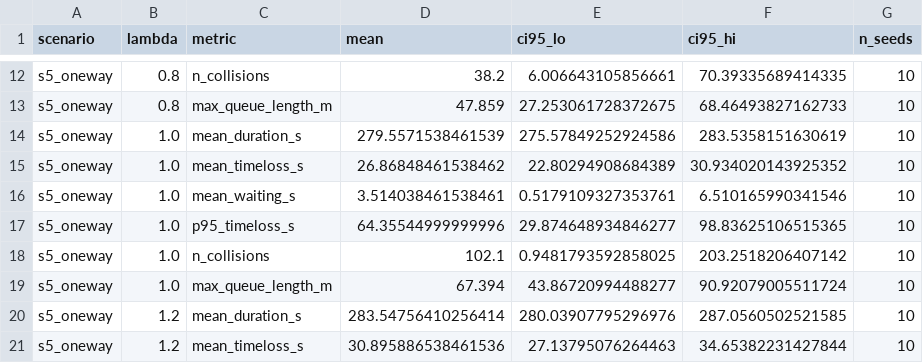
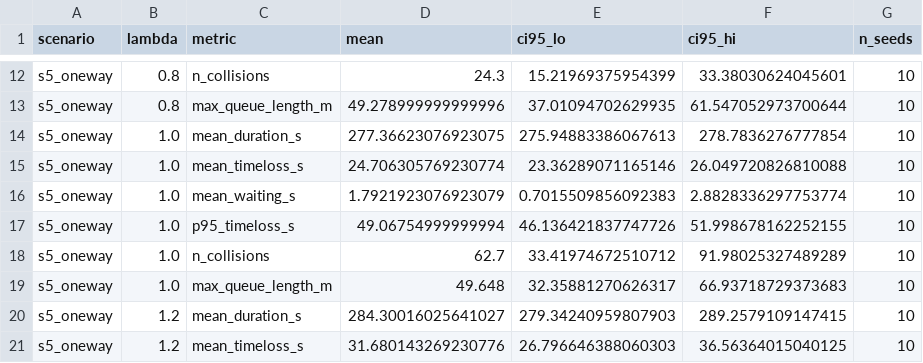
Before and after one commit to sabernaseralavi-60/Micro-simulation_Seyedi-Bridge, a CSV file: outputs/tables/s5_oneway_lambda_summary.csv, drawn as a sheet; only a part is shown, gaps mark what is left out; the diff covers the shown part only; the diff names each change by its address in the sheet, - before the commit and + after, or states it on an @@ line.

```diff
--- a/outputs/tables/s5_oneway_lambda_summary.csv
+++ b/outputs/tables/s5_oneway_lambda_summary.csv
-D12 (mean): 38.2
+D12 (mean): 24.3
-E12 (ci95_lo): 6.006643105856661
+E12 (ci95_lo): 15.21969375954399
-F12 (ci95_hi): 70.39335689414335
+F12 (ci95_hi): 33.38030624045601
-D13 (mean): 47.859
+D13 (mean): 49.278999999999996
-E13 (ci95_lo): 27.253061728372675
+E13 (ci95_lo): 37.01094702629935
-F13 (ci95_hi): 68.46493827162733
+F13 (ci95_hi): 61.547052973700644
-D14 (mean): 279.5571538461539
+D14 (mean): 277.36623076923075
-E14 (ci95_lo): 275.57849252924586
+E14 (ci95_lo): 275.94883386067613
-F14 (ci95_hi): 283.5358151630619
+F14 (ci95_hi): 278.7836276777854
-D15 (mean): 26.86848461538462
+D15 (mean): 24.706305769230774
-E15 (ci95_lo): 22.80294908684389
+E15 (ci95_lo): 23.36289071165146
-F15 (ci95_hi): 30.934020143925352
+F15 (ci95_hi): 26.049720826810088
-D16 (mean): 3.514038461538461
+D16 (mean): 1.7921923076923079
-E16 (ci95_lo): 0.5179109327353761
+E16 (ci95_lo): 0.7015509856092383
-F16 (ci95_hi): 6.510165990341546
+F16 (ci95_hi): 2.8828336297753774
-D17 (mean): 64.35544999999996
+D17 (mean): 49.06754999999994
-E17 (ci95_lo): 29.874648934846277
+E17 (ci95_lo): 46.136421837747726
-F17 (ci95_hi): 98.83625106515365
+F17 (ci95_hi): 51.998678162252155
-D18 (mean): 102.1
+D18 (mean): 62.7
-E18 (ci95_lo): 0.9481793592858025
+E18 (ci95_lo): 33.41974672510712
-F18 (ci95_hi): 203.2518206407142
+F18 (ci95_hi): 91.98025327489289
-D19 (mean): 67.394
+D19 (mean): 49.648
-E19 (ci95_lo): 43.86720994488277
+E19 (ci95_lo): 32.35881270626317
-F19 (ci95_hi): 90.92079005511724
+F19 (ci95_hi): 66.93718729373683
-D20 (mean): 283.54756410256414
+D20 (mean): 284.30016025641027
-E20 (ci95_lo): 280.03907795296976
+E20 (ci95_lo): 279.34240959807903
-F20 (ci95_hi): 287.0560502521585
+F20 (ci95_hi): 289.2579109147415
-D21 (mean): 30.895886538461536
+D21 (mean): 31.680143269230776
-E21 (ci95_lo): 27.13795076264463
+E21 (ci95_lo): 26.796646388060303
-F21 (ci95_hi): 34.65382231427844
+F21 (ci95_hi): 36.56364015040125
```
Also changed, not shown: 60 edited cells elsewhere in this file, outputs/tables/all_scenarios_seed_summary.csv, outputs/tables/s5_oneway_kpi_by_vtype.csv, 22 other files.
